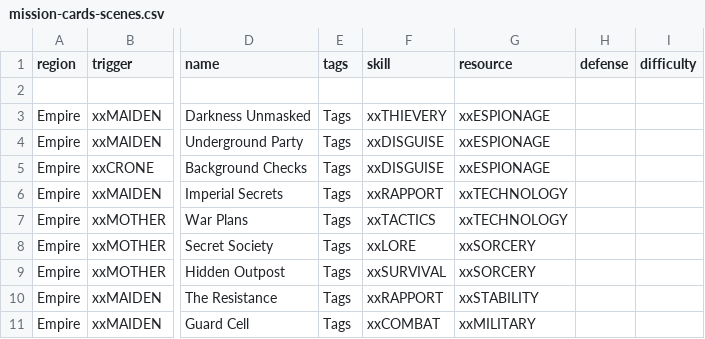
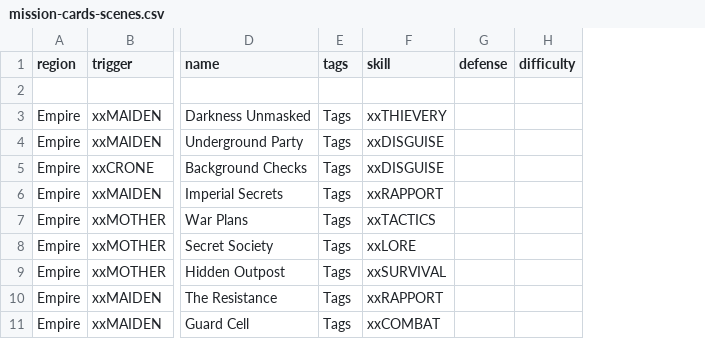
Before and after one commit to ziapeltagames/six-winters, a CSV file: csv/mission-cards-scenes.csv, drawn as a sheet; only a part is shown, gaps mark what is left out; the diff names each change by its address in the sheet, - before the commit and + after, or states it on an @@ line.

```diff
--- a/csv/mission-cards-scenes.csv
+++ b/csv/mission-cards-scenes.csv
-column G (resource), rows 3-11: xxESPIONAGE | xxESPIONAGE | xxESPIONAGE | xxTECHNOLOGY | xxTECHNOLOGY | xxSORCERY | xxSORCERY | xxSTABILITY | xxMILITARY
```
Also changed, not shown: csv/mission-cards-obstacles.csv, csv/mission-cards-threats.csv, 4 other files.
